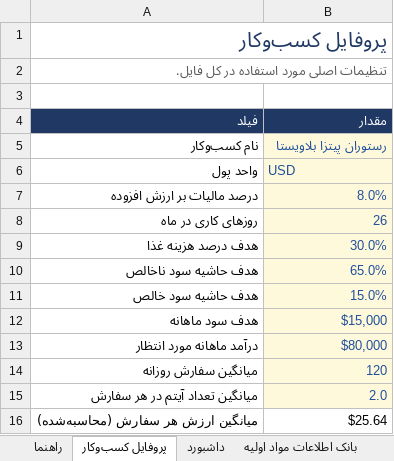
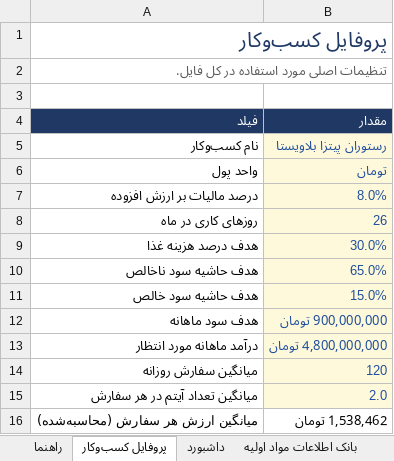
Before and after one commit to Jolly-Panda-Works/jollypanda-website, an Excel workbook: Restaurant_CFO_FA.xlsx, sheet پروفایل کسب‌وکار, drawn as a sheet; values as stored, in another font and other column widths than the file's, no borders; the diff names each change by its address in the sheet, - before the commit and + after, or states it on an @@ line.

```diff
--- a/Restaurant_CFO_FA.xlsx (sheet پروفایل کسب‌وکار)
+++ b/Restaurant_CFO_FA.xlsx (sheet پروفایل کسب‌وکار)
-B6 (مقدار): USD
+B6 (مقدار): تومان
-B12 (مقدار): $15,000
+B12 (مقدار): 900,000,000 تومان
-B13 (مقدار): $80,000
+B13 (مقدار): 4,800,000,000 تومان
-B16 (مقدار): $25.64
+B16 (مقدار): 1,538,462 تومان
```
Also changed, not shown: sheet فروش, sheet قیمت‌گذاری منو, sheet بسته‌بندی, sheet بانک اطلاعات مواد اولیه, sheet داشبورد, sheet دستور پخت, 5 more sheets, formulas that keep their value, charts or pictures.
